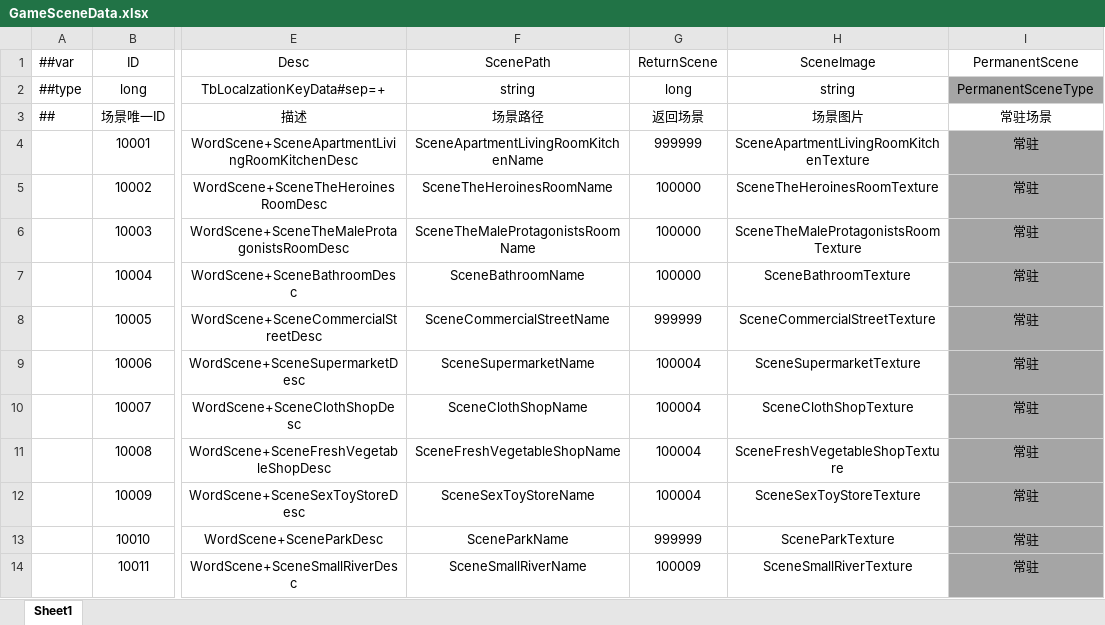
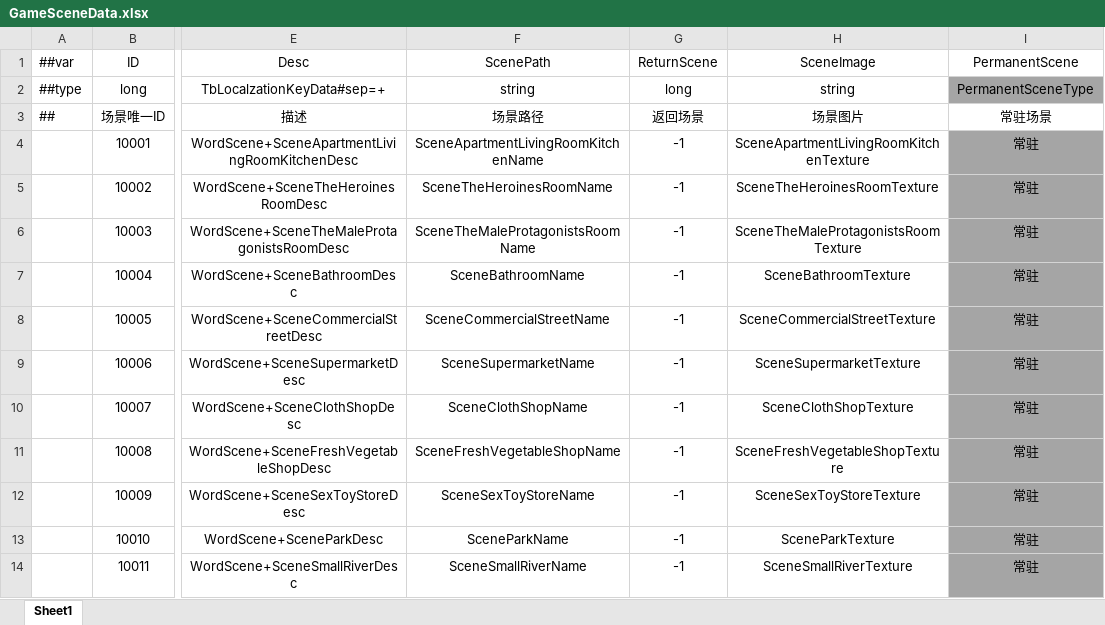
Before and after one commit to XiaoYuName/HD-2D, an Excel workbook: ExcelTool/LubanTools/DataTables/Datas/GameSceneData.xlsx, sheet Sheet1, drawn as a sheet; only a part is shown, gaps mark what is left out; values as stored, in another font and other column widths than the file's, no borders; the diff covers the shown part only; the diff names each change by its address in the sheet, - before the commit and + after, or states it on an @@ line.

```diff
--- a/ExcelTool/LubanTools/DataTables/Datas/GameSceneData.xlsx (sheet Sheet1)
+++ b/ExcelTool/LubanTools/DataTables/Datas/GameSceneData.xlsx (sheet Sheet1)
-G4 (ReturnScene): 999999
+G4 (ReturnScene): -1
-G5:G7 (ReturnScene): 100000
+G5:G7 (ReturnScene): -1
-G8 (ReturnScene): 999999
+G8 (ReturnScene): -1
-G9:G12 (ReturnScene): 100004
+G9:G12 (ReturnScene): -1
-G13 (ReturnScene): 999999
+G13 (ReturnScene): -1
-G14 (ReturnScene): 100009
+G14 (ReturnScene): -1
```
Also changed, not shown: 1 removed row and 9 edited cells elsewhere in this sheet, 17 other files.
